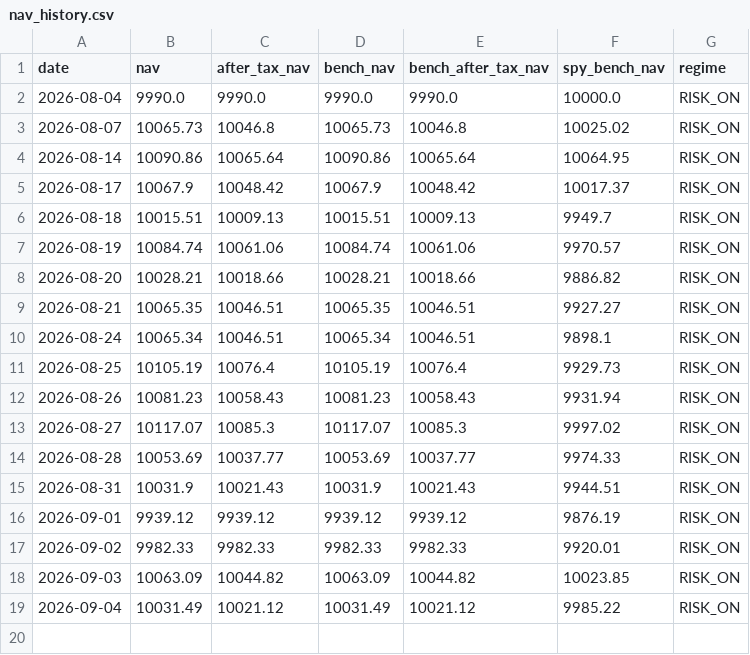
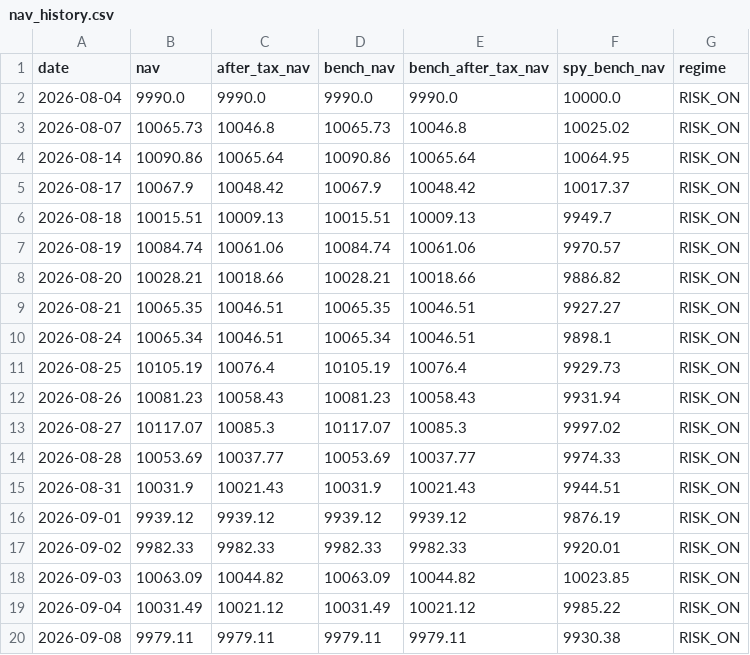
Before and after one commit to ybashancpa/quant-profit-forwad, a CSV file: forward/nav_history.csv, drawn as a sheet.

```diff
--- a/forward/nav_history.csv
+++ b/forward/nav_history.csv
@@ -19 +19,2 @@ date,nav,after_tax_nav,bench_nav,bench_after_tax_nav,spy_bench_nav,regime
 2026-09-04,10031.49,10021.12,10031.49,10021.12,9985.22,RISK_ON
+2026-09-08,9979.11,9979.11,9979.11,9979.11,9930.38,RISK_ON
```
Also changed, not shown: forward/runs.csv, forward/signals.csv, 3 other files.
